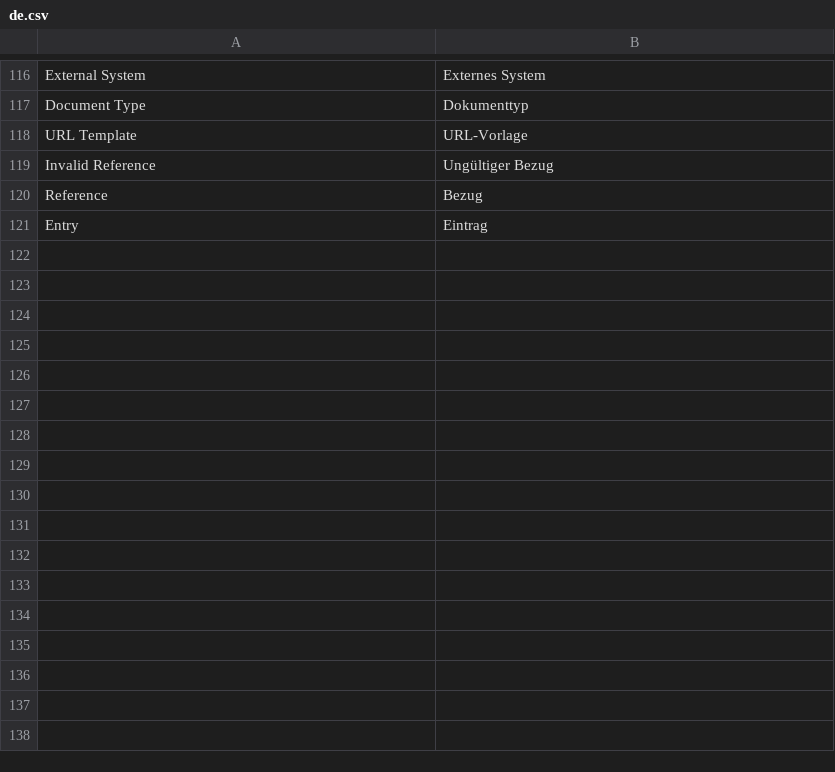
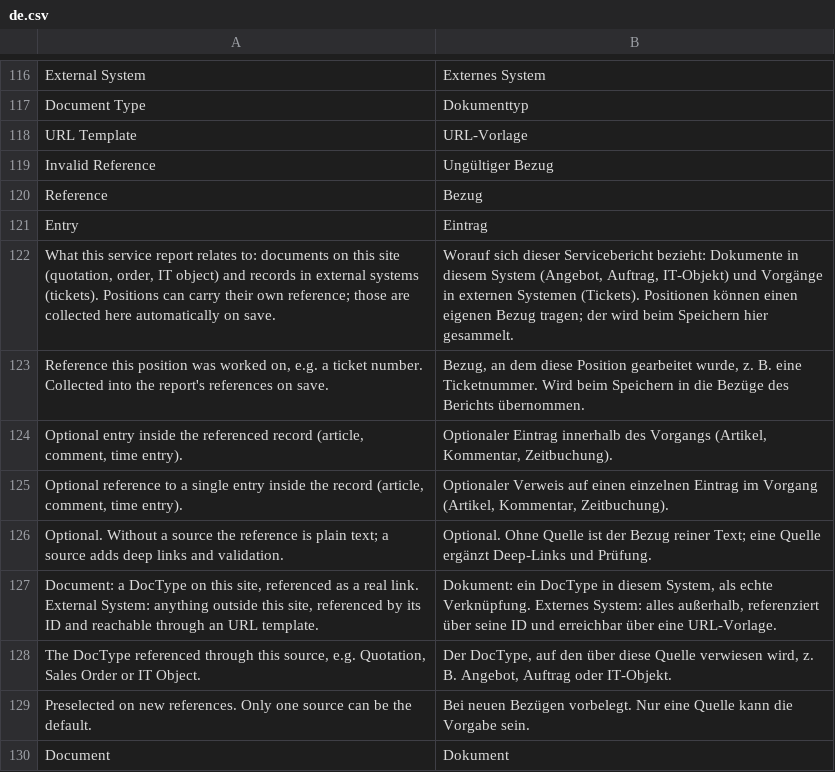
Before and after one commit to itsdaveit/fieldservice, a CSV file: fieldservice/translations/de.csv, drawn as a sheet; only a part is shown, gaps mark what is left out; the diff names each change by its address in the sheet, - before the commit and + after, or states it on an @@ line.

Commit message:
Translate the reference field descriptions
The labels came through German on the production site, the descriptions
below them did not — the longest one sits right above the table and is
the first thing a technician reads.

```diff
--- a/fieldservice/translations/de.csv
+++ b/fieldservice/translations/de.csv
+row 122: What this service report relates to: documents on this site (quotation, order, IT object) and records in external systems (tickets). Positions can carry their own reference; those are collected here automatically on save. | Worauf sich dieser Servicebericht bezieht: Dokumente in diesem System (Angebot, Auftrag, IT-Objekt) und Vorgänge in externen Systemen (Tickets). Positionen können einen eigenen Bezug tragen; der wird beim Speichern hier gesammelt.
+row 123: Reference this position was worked on, e.g. a ticket number. Collected into the report's references on save. | Bezug, an dem diese Position gearbeitet wurde, z. B. eine Ticketnummer. Wird beim Speichern in die Bezüge des Berichts übernommen.
+row 124: Optional entry inside the referenced record (article, comment, time entry). | Optionaler Eintrag innerhalb des Vorgangs (Artikel, Kommentar, Zeitbuchung).
+row 125: Optional reference to a single entry inside the record (article, comment, time entry). | Optionaler Verweis auf einen einzelnen Eintrag im Vorgang (Artikel, Kommentar, Zeitbuchung).
+row 126: Optional. Without a source the reference is plain text; a source adds deep links and validation. | Optional. Ohne Quelle ist der Bezug reiner Text; eine Quelle ergänzt Deep-Links und Prüfung.
+row 127: Document: a DocType on this site, referenced as a real link. External System: anything outside this site, referenced by its ID and reachable through an URL template. | Dokument: ein DocType in diesem System, als echte Verknüpfung. Externes System: alles außerhalb, referenziert über seine ID und erreichbar über eine URL-Vorlage.
+row 128: The DocType referenced through this source, e.g. Quotation, Sales Order or IT Object. | Der DocType, auf den über diese Quelle verwiesen wird, z. B. Angebot, Auftrag oder IT-Objekt.
+row 129: Preselected on new references. Only one source can be the default. | Bei neuen Bezügen vorbelegt. Nur eine Quelle kann die Vorgabe sein.
+row 130: Document | Dokument
```
